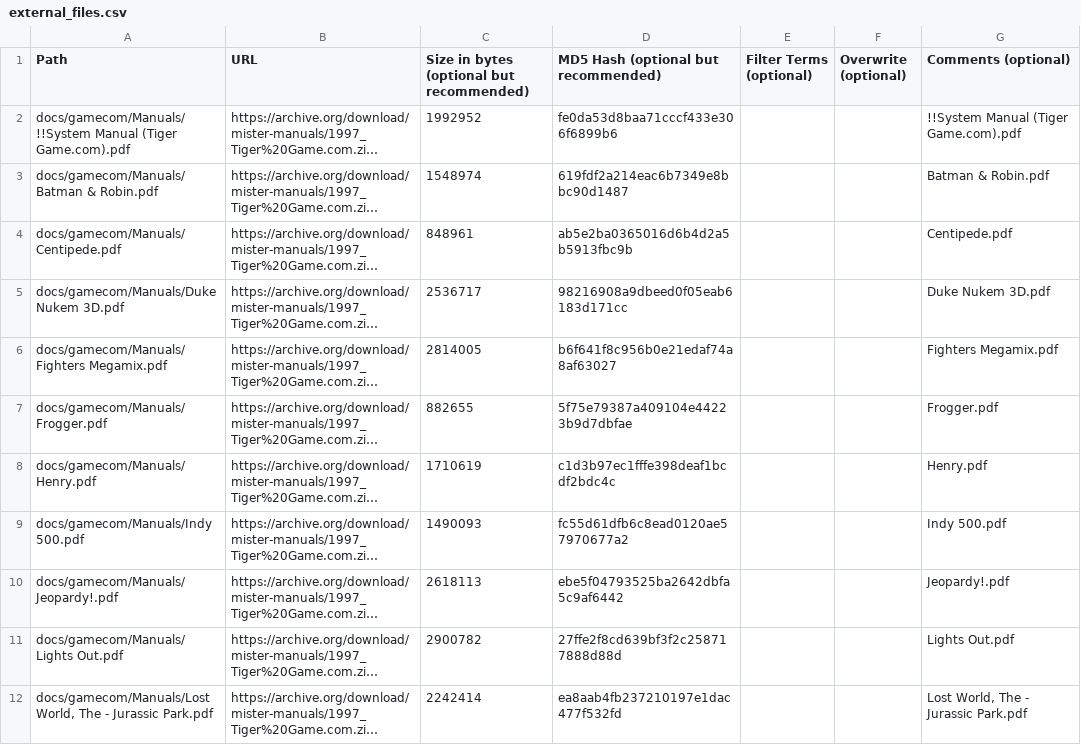
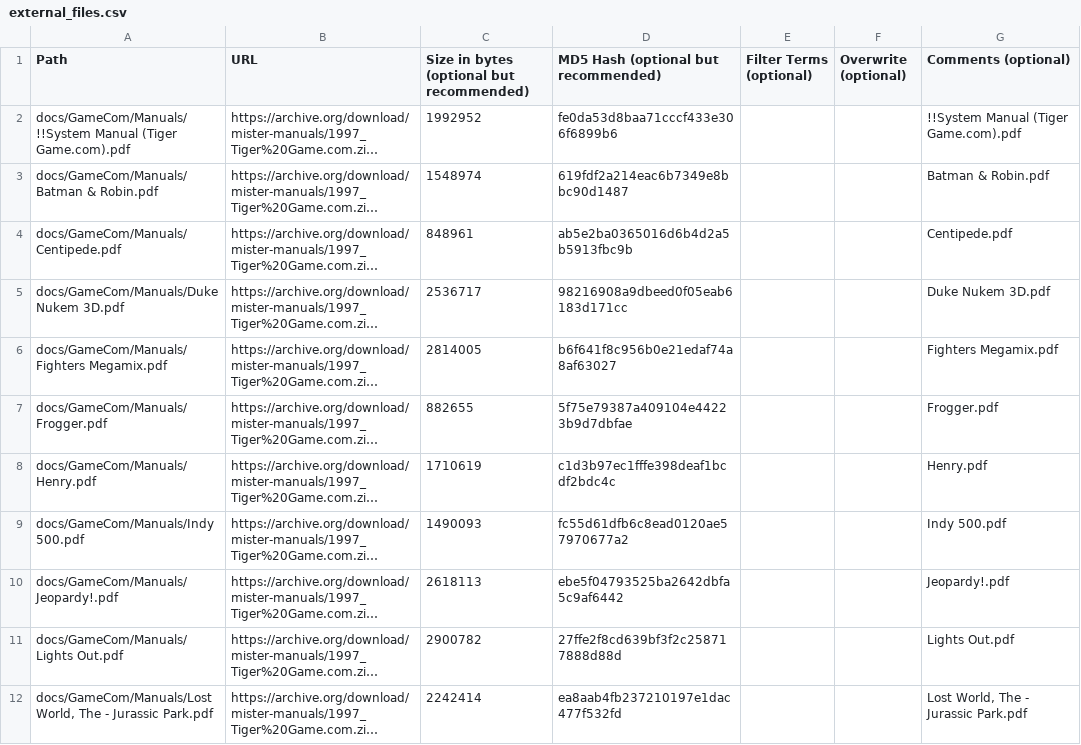
Before and after one commit to ajgowans/manualsdb-gamedotcom, a CSV file: external_files.csv, drawn as a sheet; only a part is shown; long unchanged cells end in …; the diff covers the shown part only; the diff names each change by its address in the sheet, - before the commit and + after, or states it on an @@ line.

Commit message:
Update external_files.csv

```diff
--- a/external_files.csv
+++ b/external_files.csv
-A2 (Path): docs/gamecom/Manuals/!!System Manual (Tiger…
+A2 (Path): docs/GameCom/Manuals/!!System Manual (Tiger…
-A3 (Path): docs/gamecom/Manuals/Batman & Robin.pdf
+A3 (Path): docs/GameCom/Manuals/Batman & Robin.pdf
-A4 (Path): docs/gamecom/Manuals/Centipede.pdf
+A4 (Path): docs/GameCom/Manuals/Centipede.pdf
-A5 (Path): docs/gamecom/Manuals/Duke Nukem 3D.pdf
+A5 (Path): docs/GameCom/Manuals/Duke Nukem 3D.pdf
-A6 (Path): docs/gamecom/Manuals/Fighters Megamix.pdf
+A6 (Path): docs/GameCom/Manuals/Fighters Megamix.pdf
-A7 (Path): docs/gamecom/Manuals/Frogger.pdf
+A7 (Path): docs/GameCom/Manuals/Frogger.pdf
-A8 (Path): docs/gamecom/Manuals/Henry.pdf
+A8 (Path): docs/GameCom/Manuals/Henry.pdf
-A9 (Path): docs/gamecom/Manuals/Indy 500.pdf
+A9 (Path): docs/GameCom/Manuals/Indy 500.pdf
-A10 (Path): docs/gamecom/Manuals/Jeopardy!.pdf
+A10 (Path): docs/GameCom/Manuals/Jeopardy!.pdf
-A11 (Path): docs/gamecom/Manuals/Lights Out.pdf
+A11 (Path): docs/GameCom/Manuals/Lights Out.pdf
-A12 (Path): docs/gamecom/Manuals/Lost World, The…
+A12 (Path): docs/GameCom/Manuals/Lost World, The…
```
Also changed, not shown: 11 edited cells elsewhere in this file.
